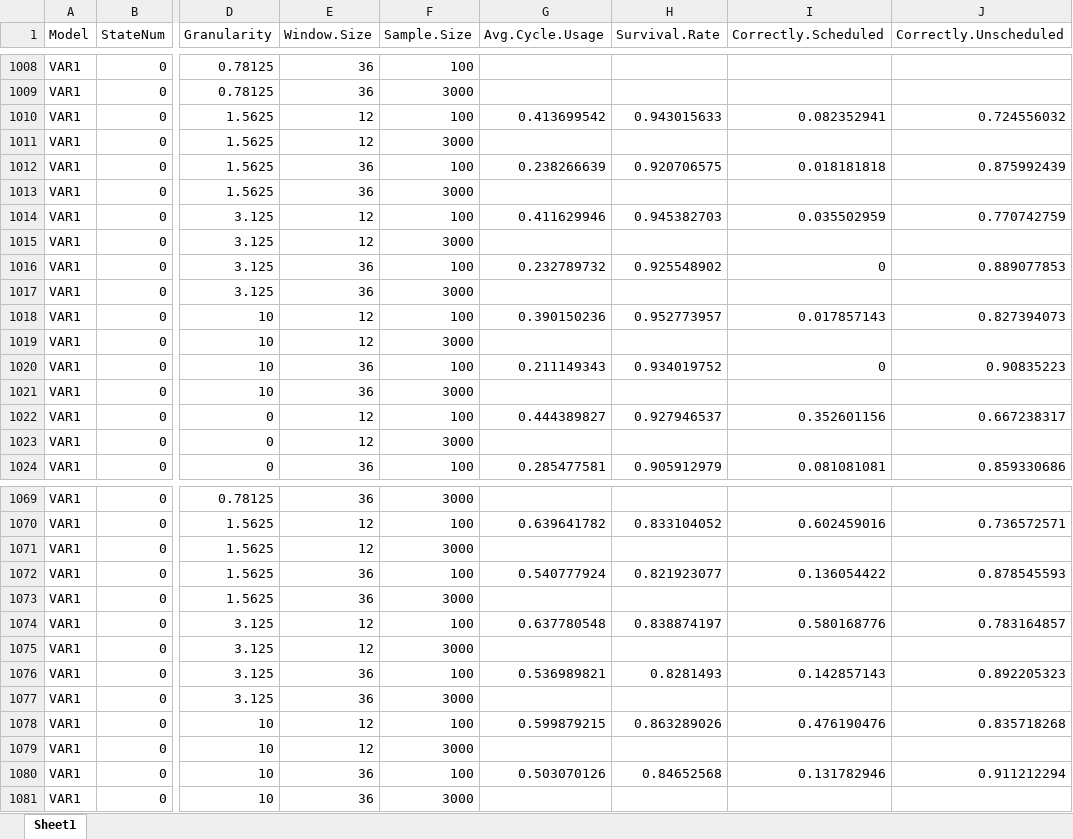
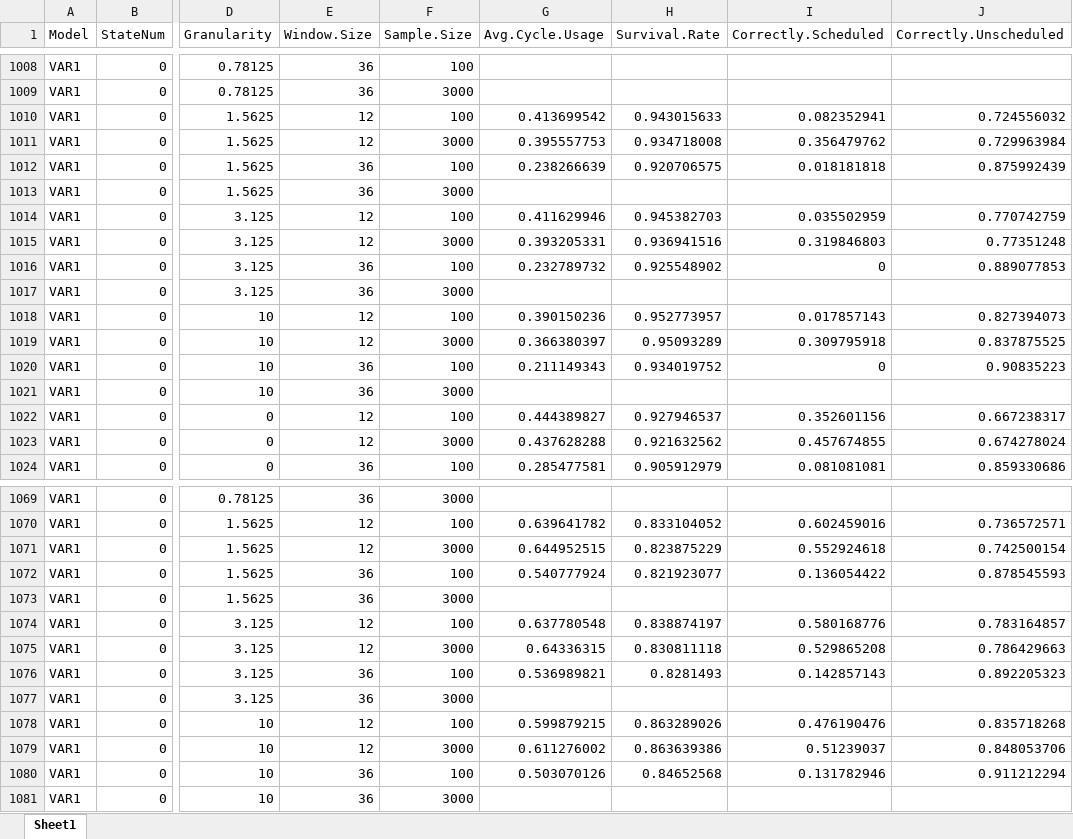
Before and after one commit to carlonlv/SSD-Benchmark-Analysis, an Excel workbook: ForegroundJobScheduler/results/Nonoverlapping windows/summary (windows,granularity).xlsx, sheet Sheet1, drawn as a sheet; only a part is shown, gaps mark what is left out; values as stored, in another font and other column widths than the file's, no borders; the diff covers the shown part only; the diff names each change by its address in the sheet, - before the commit and + after, or states it on an @@ line.

Commit message:
Update summary (windows,granularity).xlsx

```diff
--- a/ForegroundJobScheduler/results/Nonoverlapping windows/summary (windows,granularity).xlsx (sheet Sheet1)
+++ b/ForegroundJobScheduler/results/Nonoverlapping windows/summary (windows,granularity).xlsx (sheet Sheet1)
-G1011 (Avg.Cycle.Usage): (empty)
+G1011 (Avg.Cycle.Usage): 0.395557753
-H1011 (Survival.Rate): (empty)
+H1011 (Survival.Rate): 0.934718008
-I1011 (Correctly.Scheduled): (empty)
+I1011 (Correctly.Scheduled): 0.356479762
-J1011 (Correctly.Unscheduled): (empty)
+J1011 (Correctly.Unscheduled): 0.729963984
-G1015 (Avg.Cycle.Usage): (empty)
+G1015 (Avg.Cycle.Usage): 0.393205331
-H1015 (Survival.Rate): (empty)
+H1015 (Survival.Rate): 0.936941516
-I1015 (Correctly.Scheduled): (empty)
+I1015 (Correctly.Scheduled): 0.319846803
-J1015 (Correctly.Unscheduled): (empty)
+J1015 (Correctly.Unscheduled): 0.77351248
-G1019 (Avg.Cycle.Usage): (empty)
+G1019 (Avg.Cycle.Usage): 0.366380397
-H1019 (Survival.Rate): (empty)
+H1019 (Survival.Rate): 0.95093289
-I1019 (Correctly.Scheduled): (empty)
+I1019 (Correctly.Scheduled): 0.309795918
-J1019 (Correctly.Unscheduled): (empty)
+J1019 (Correctly.Unscheduled): 0.837875525
-G1023 (Avg.Cycle.Usage): (empty)
+G1023 (Avg.Cycle.Usage): 0.437628288
-H1023 (Survival.Rate): (empty)
+H1023 (Survival.Rate): 0.921632562
-I1023 (Correctly.Scheduled): (empty)
+I1023 (Correctly.Scheduled): 0.457674855
-J1023 (Correctly.Unscheduled): (empty)
+J1023 (Correctly.Unscheduled): 0.674278024
-G1071 (Avg.Cycle.Usage): (empty)
+G1071 (Avg.Cycle.Usage): 0.644952515
-H1071 (Survival.Rate): (empty)
+H1071 (Survival.Rate): 0.823875229
-I1071 (Correctly.Scheduled): (empty)
+I1071 (Correctly.Scheduled): 0.552924618
-J1071 (Correctly.Unscheduled): (empty)
+J1071 (Correctly.Unscheduled): 0.742500154
-G1075 (Avg.Cycle.Usage): (empty)
+G1075 (Avg.Cycle.Usage): 0.64336315
-H1075 (Survival.Rate): (empty)
+H1075 (Survival.Rate): 0.830811118
-I1075 (Correctly.Scheduled): (empty)
+I1075 (Correctly.Scheduled): 0.529865208
-J1075 (Correctly.Unscheduled): (empty)
+J1075 (Correctly.Unscheduled): 0.786429663
-G1079 (Avg.Cycle.Usage): (empty)
+G1079 (Avg.Cycle.Usage): 0.611276002
-H1079 (Survival.Rate): (empty)
+H1079 (Survival.Rate): 0.863639386
-I1079 (Correctly.Scheduled): (empty)
+I1079 (Correctly.Scheduled): 0.51239037
-J1079 (Correctly.Unscheduled): (empty)
+J1079 (Correctly.Unscheduled): 0.848053706
```
Also changed, not shown: 36 edited cells elsewhere in this sheet.
